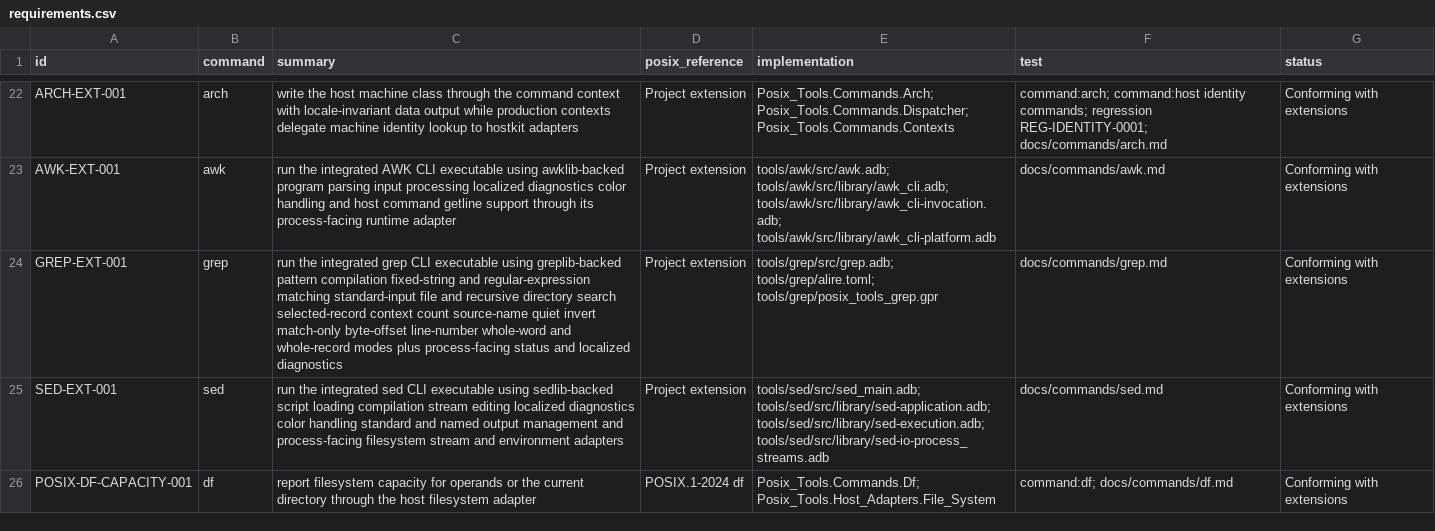
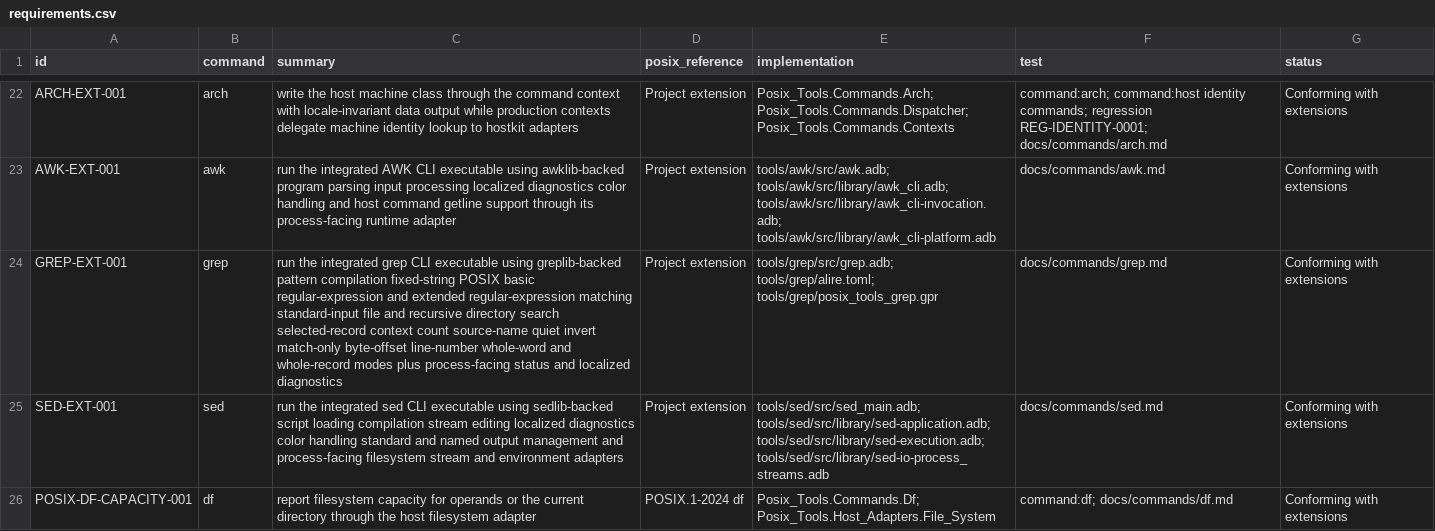
Before and after one commit to bracke/posix_tools, a CSV file: generated/requirements.csv, drawn as a sheet; only a part is shown, gaps mark what is left out.

Commit message:
Implement grep basic regex mode

```diff
--- a/generated/requirements.csv
+++ b/generated/requirements.csv
@@ -23,3 +23,3 @@ ARCH-EXT-001,arch,write the host machine class through the command context with
 AWK-EXT-001,awk,run the integrated AWK CLI executable using awklib-backed program parsing input processing localized diagnostics color handling and host command getline support through its process-facing runtime adapter,Project extension,tools/awk/src/awk.adb; tools/awk/src/library/awk_cli.adb; tools/awk/src/library/awk_cli-invocation.adb; tools/awk/src/library/awk_cli-platform.adb,docs/commands/awk.md,Conforming with extensions
-GREP-EXT-001,grep,run the integrated grep CLI executable using greplib-backed pattern compilation fixed-string and regular-expression matching standard-input file and recursive directory search selected-record context count source-name quiet invert match-only byte-offset line-number whole-word and whole-record modes plus process-facing status and localized diagnostics,Project extension,tools/grep/src/grep.adb; tools/grep/alire.toml; tools/grep/posix_tools_grep.gpr,docs/commands/grep.md,Conforming with extensions
+GREP-EXT-001,grep,run the integrated grep CLI executable using greplib-backed pattern compilation fixed-string POSIX basic regular-expression and extended regular-expression matching standard-input file and recursive directory search selected-record context count source-name quiet invert match-only byte-offset line-number whole-word and whole-record modes plus process-facing status and localized diagnostics,Project extension,tools/grep/src/grep.adb; tools/grep/alire.toml; tools/grep/posix_tools_grep.gpr,docs/commands/grep.md,Conforming with extensions
 SED-EXT-001,sed,run the integrated sed CLI executable using sedlib-backed script loading compilation stream editing localized diagnostics color handling standard and named output management and process-facing filesystem stream and environment adapters,Project extension,tools/sed/src/sed_main.adb; tools/sed/src/library/sed-application.adb; tools/sed/src/library/sed-execution.adb; tools/sed/src/library/sed-io-process_streams.adb,docs/commands/sed.md,Conforming with extensions
```
Also changed, not shown: 8 other files.
